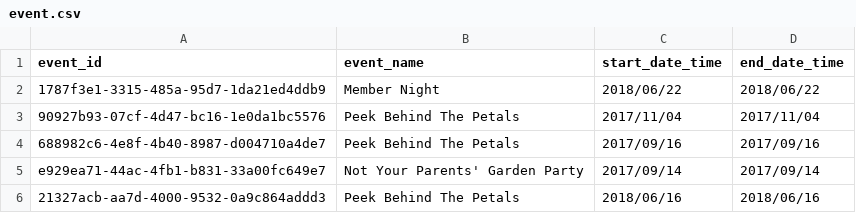
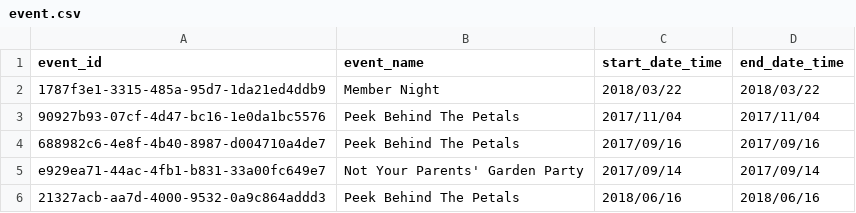
Before and after one commit to gyao852/phipps_db_visualizer, a CSV file: public/event.csv, drawn as a sheet.

```diff
--- a/public/event.csv
+++ b/public/event.csv
@@ -1,3 +1,3 @@
 event_id,event_name,start_date_time,end_date_time
-1787f3e1-3315-485a-95d7-1da21ed4ddb9,Member Night,2018/06/22,2018/06/22
+1787f3e1-3315-485a-95d7-1da21ed4ddb9,Member Night,2018/03/22,2018/03/22
 90927b93-07cf-4d47-bc16-1e0da1bc5576,Peek Behind The Petals,2017/11/04,2017/11/04
```
Also changed, not shown: 10 other files.
